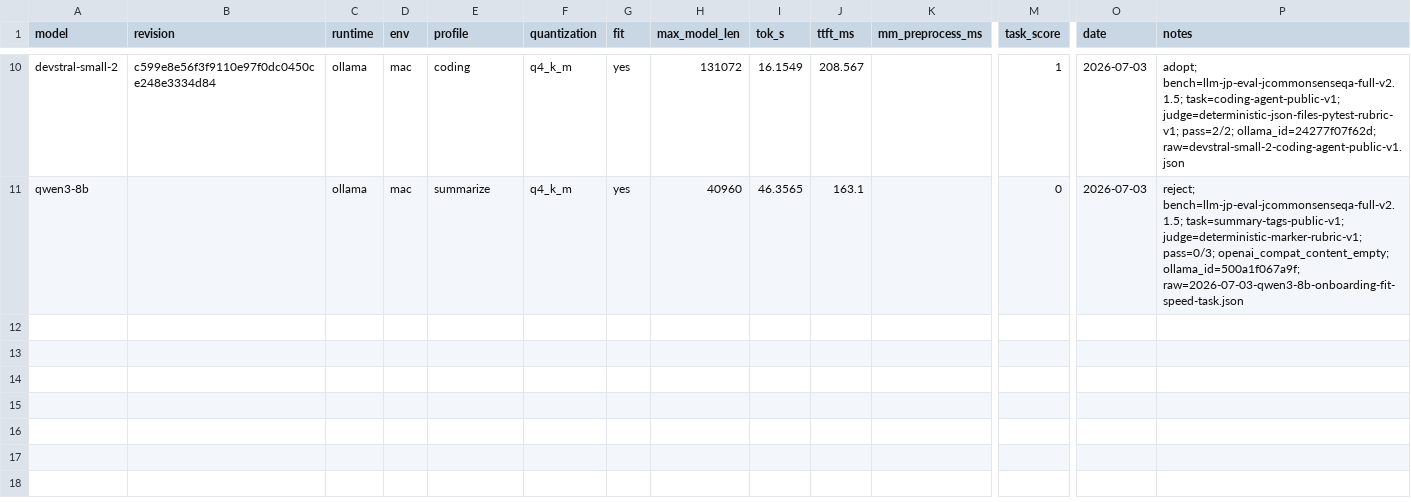
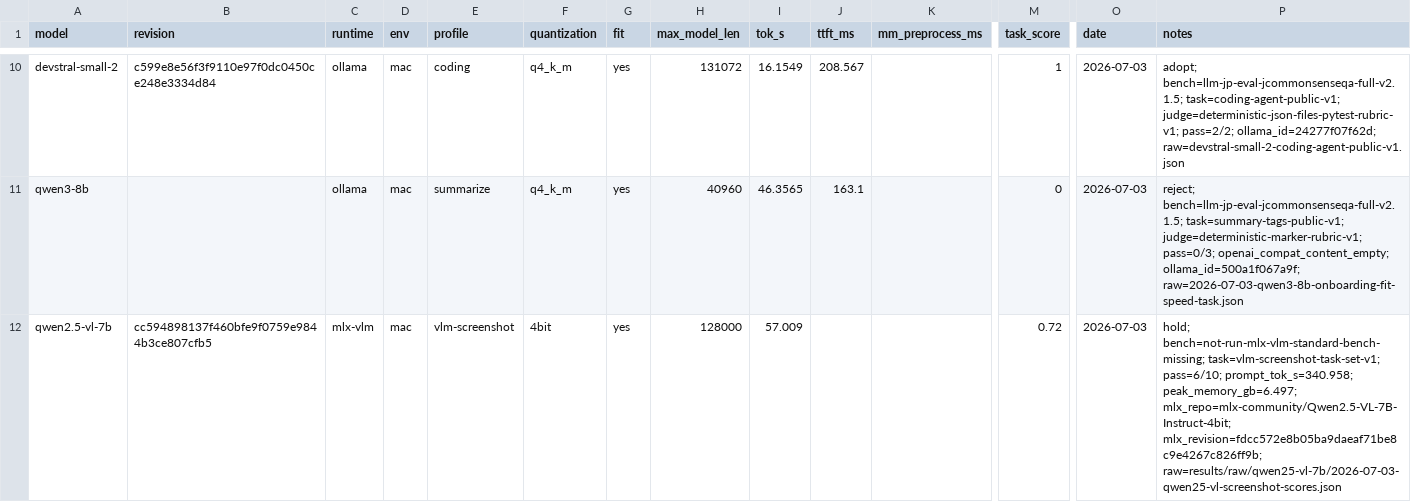
Before and after one commit to MunehiroSoma/local-llm-lab, a CSV file: results/results.csv, drawn as a sheet; only a part is shown, gaps mark what is left out; rows hold the shown columns only; the diff names each change by its address in the sheet, - before the commit and + after, or states it on an @@ line.

Commit message:
model: qwen2.5-vl-7b の Mac VLM 結果を記録 (#96)
Co-authored-by: admin-dev <admin-dev@SUS-25020087.local>

```diff
--- a/results/results.csv
+++ b/results/results.csv
+row 12: qwen2.5-vl-7b | cc594898137f460bfe9f0759e9844b3ce807cfb5 | mlx-vlm | mac | vlm-screenshot | 4bit | yes | 128000 | 57.009 |  |  | 0.72 | 2026-07-03 | hold; bench=not-run-mlx-vlm-standard-bench-missing; task=vlm-screenshot-task-set-v1; pass=6/10; prompt_tok_s=340.958; peak_memory_gb=6.497; mlx_repo=mlx-community/Qwen2.5-VL-7B-Instruct-4bit; mlx_revision=fdcc572e8b05ba9daeaf71be8c9e4267c826ff9b; raw=results/raw/qwen25-vl-7b/2026-07-03-qwen25-vl-screenshot-scores.json
```
Also changed, not shown: 3 other files.
